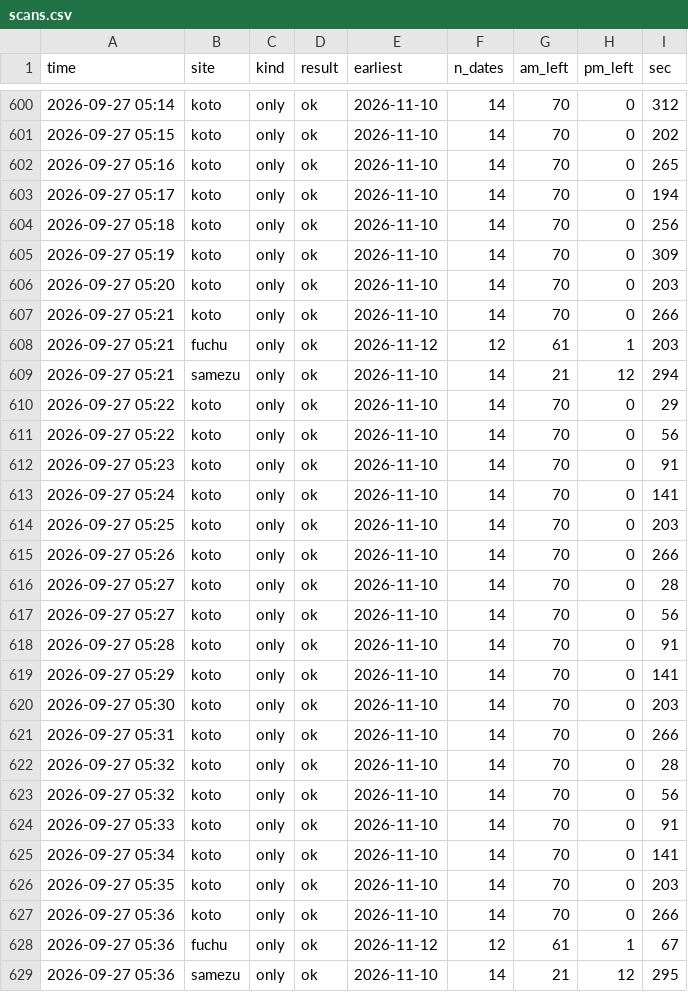
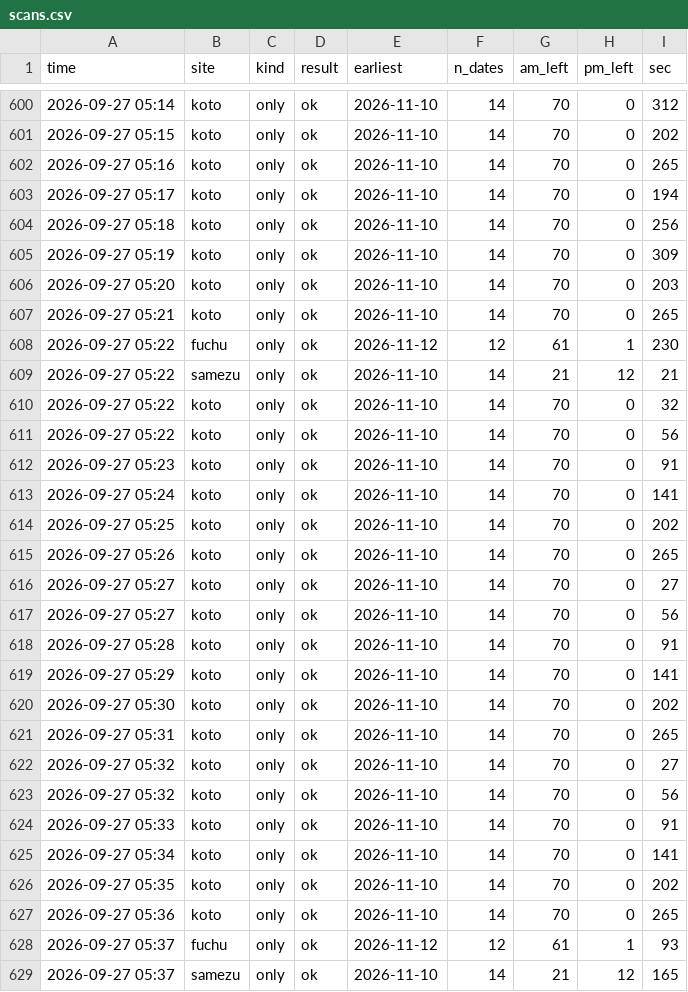
Before and after one commit to Juno264/menkyo-watch, a CSV file: data/scans.csv, drawn as a sheet; only a part is shown, gaps mark what is left out.

Commit message:
data 09/27 05:37

```diff
--- a/data/scans.csv
+++ b/data/scans.csv
@@ -606,6 +606,6 @@ time,site,kind,result,earliest,n_dates,am_left,pm_left,sec
 2026-09-27 05:20,koto,only,ok,2026-11-10,14,70,0,203
-2026-09-27 05:21,koto,only,ok,2026-11-10,14,70,0,266
-2026-09-27 05:21,fuchu,only,ok,2026-11-12,12,61,1,203
-2026-09-27 05:21,samezu,only,ok,2026-11-10,14,21,12,294
-2026-09-27 05:22,koto,only,ok,2026-11-10,14,70,0,29
+2026-09-27 05:21,koto,only,ok,2026-11-10,14,70,0,265
+2026-09-27 05:22,fuchu,only,ok,2026-11-12,12,61,1,230
+2026-09-27 05:22,samezu,only,ok,2026-11-10,14,21,12,21
+2026-09-27 05:22,koto,only,ok,2026-11-10,14,70,0,32
 2026-09-27 05:22,koto,only,ok,2026-11-10,14,70,0,56
@@ -613,5 +613,5 @@ time,site,kind,result,earliest,n_dates,am_left,pm_left,sec
 2026-09-27 05:24,koto,only,ok,2026-11-10,14,70,0,141
-2026-09-27 05:25,koto,only,ok,2026-11-10,14,70,0,203
-2026-09-27 05:26,koto,only,ok,2026-11-10,14,70,0,266
-2026-09-27 05:27,koto,only,ok,2026-11-10,14,70,0,28
+2026-09-27 05:25,koto,only,ok,2026-11-10,14,70,0,202
+2026-09-27 05:26,koto,only,ok,2026-11-10,14,70,0,265
+2026-09-27 05:27,koto,only,ok,2026-11-10,14,70,0,27
 2026-09-27 05:27,koto,only,ok,2026-11-10,14,70,0,56
@@ -619,5 +619,5 @@ time,site,kind,result,earliest,n_dates,am_left,pm_left,sec
 2026-09-27 05:29,koto,only,ok,2026-11-10,14,70,0,141
-2026-09-27 05:30,koto,only,ok,2026-11-10,14,70,0,203
-2026-09-27 05:31,koto,only,ok,2026-11-10,14,70,0,266
-2026-09-27 05:32,koto,only,ok,2026-11-10,14,70,0,28
+2026-09-27 05:30,koto,only,ok,2026-11-10,14,70,0,202
+2026-09-27 05:31,koto,only,ok,2026-11-10,14,70,0,265
+2026-09-27 05:32,koto,only,ok,2026-11-10,14,70,0,27
 2026-09-27 05:32,koto,only,ok,2026-11-10,14,70,0,56
@@ -625,5 +625,5 @@ time,site,kind,result,earliest,n_dates,am_left,pm_left,sec
 2026-09-27 05:34,koto,only,ok,2026-11-10,14,70,0,141
-2026-09-27 05:35,koto,only,ok,2026-11-10,14,70,0,203
-2026-09-27 05:36,koto,only,ok,2026-11-10,14,70,0,266
-2026-09-27 05:36,fuchu,only,ok,2026-11-12,12,61,1,67
-2026-09-27 05:36,samezu,only,ok,2026-11-10,14,21,12,295
+2026-09-27 05:35,koto,only,ok,2026-11-10,14,70,0,202
+2026-09-27 05:36,koto,only,ok,2026-11-10,14,70,0,265
+2026-09-27 05:37,fuchu,only,ok,2026-11-12,12,61,1,93
+2026-09-27 05:37,samezu,only,ok,2026-11-10,14,21,12,165
```
Also changed, not shown: data/cache.csv, data/events.csv, 1 other file.
